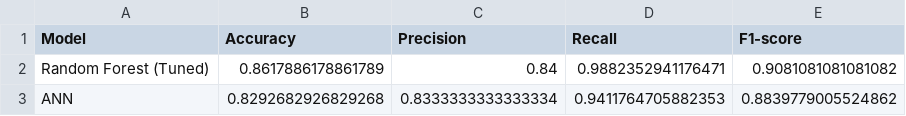
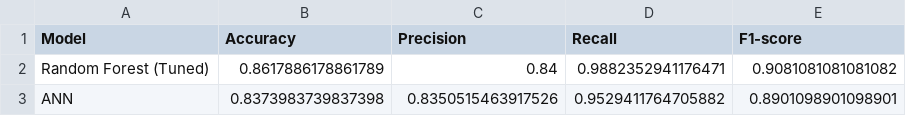
Before and after one commit to Praveenkaarthikeyan/AI-Personal-Financial-Health-Risk-System, a CSV file: outputs/unit3_ann_vs_rf_comparison.csv, drawn as a sheet.

```diff
--- a/outputs/unit3_ann_vs_rf_comparison.csv
+++ b/outputs/unit3_ann_vs_rf_comparison.csv
@@ -2,2 +2,2 @@ Model,Accuracy,Precision,Recall,F1-score
 Random Forest (Tuned),0.8617886178861789,0.84,0.9882352941176471,0.9081081081081082
-ANN,0.8292682926829268,0.8333333333333334,0.9411764705882353,0.8839779005524862
+ANN,0.8373983739837398,0.8350515463917526,0.9529411764705882,0.8901098901098901
```
Also changed, not shown: 5 other files.
